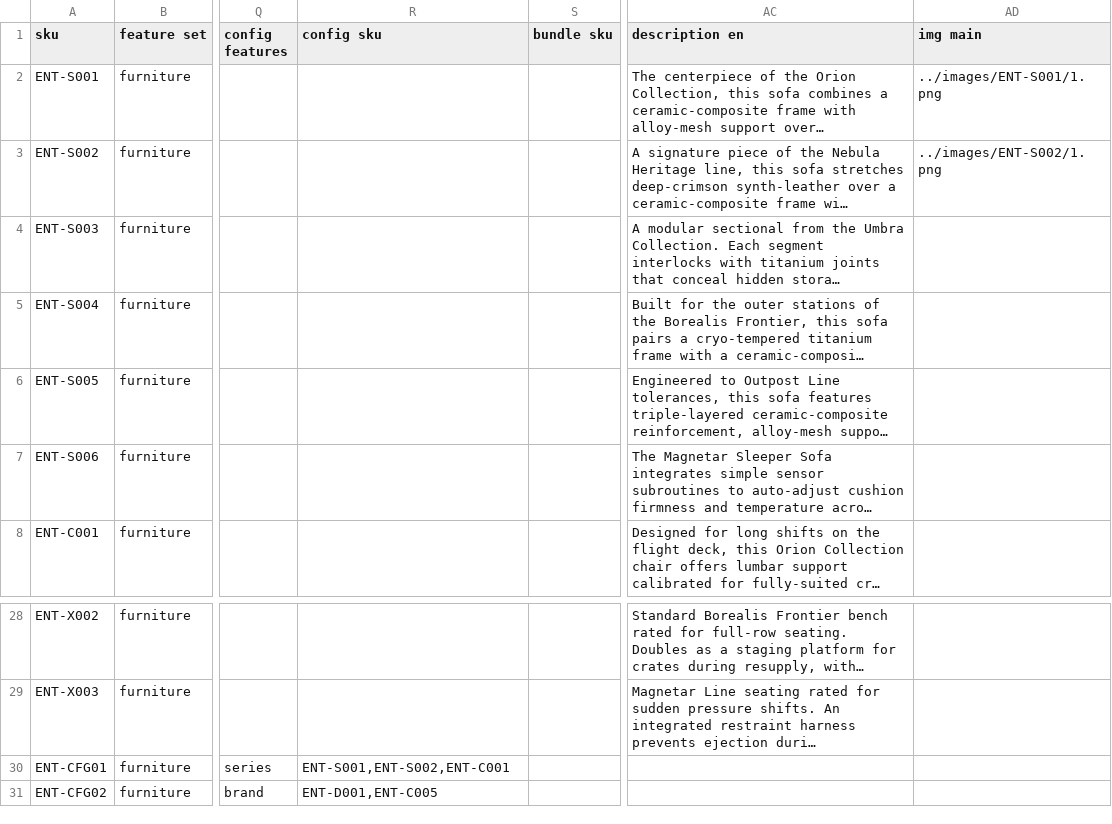
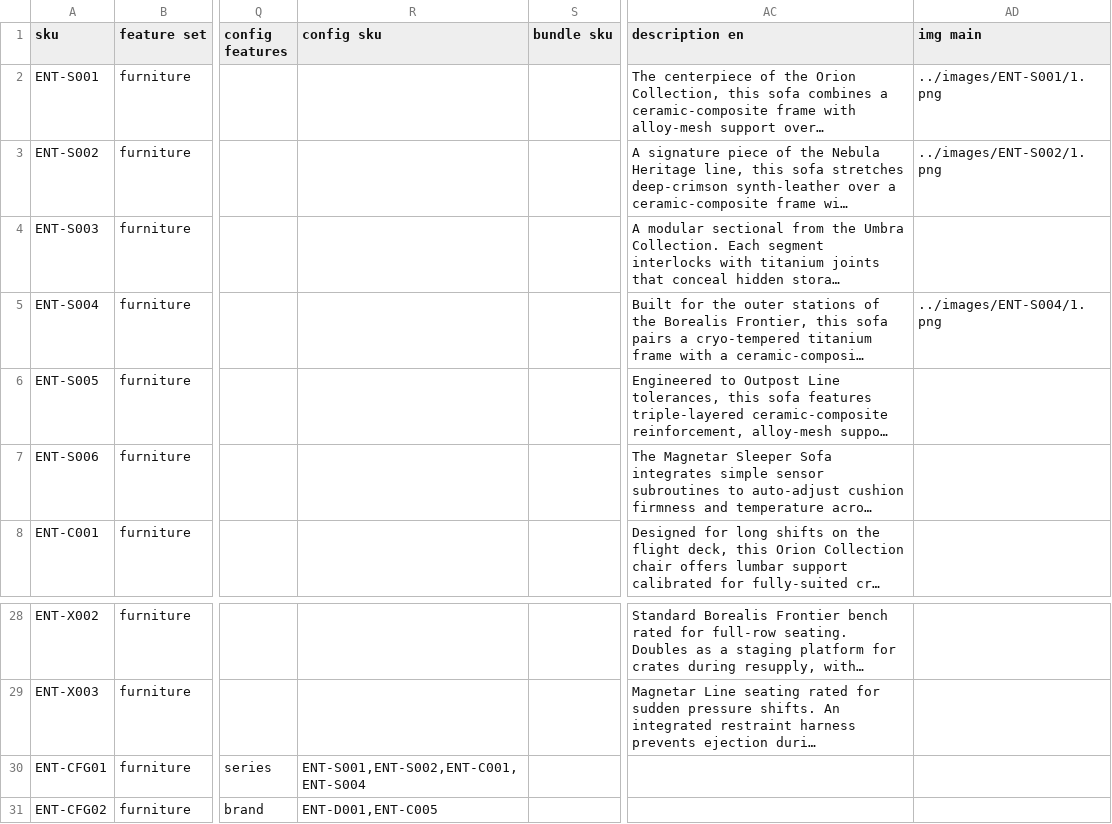
Before and after one commit to entirius/entirius-test-package-emporium, a CSV file: package/products--default-europe.csv, drawn as a sheet; only a part is shown, gaps mark what is left out; long unchanged cells end in …; the diff names each change by its address in the sheet, - before the commit and + after, or states it on an @@ line.

```diff
--- a/package/products--default-europe.csv
+++ b/package/products--default-europe.csv
-AD5 (img main): (empty)
+AD5 (img main): ../images/ENT-S004/1.png
-R30 (config sku): ENT-S001,ENT-S002,ENT-C001
+R30 (config sku): ENT-S001,ENT-S002,ENT-C001,ENT-S004
```
Also changed, not shown: package/products--default-local.csv, 4 other files.
